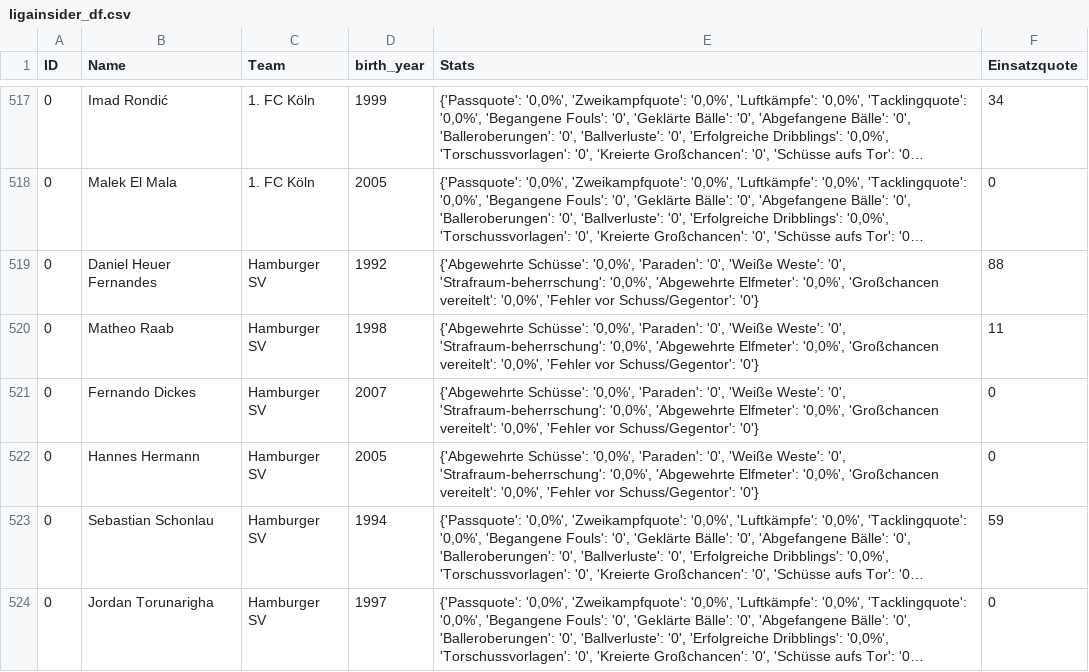
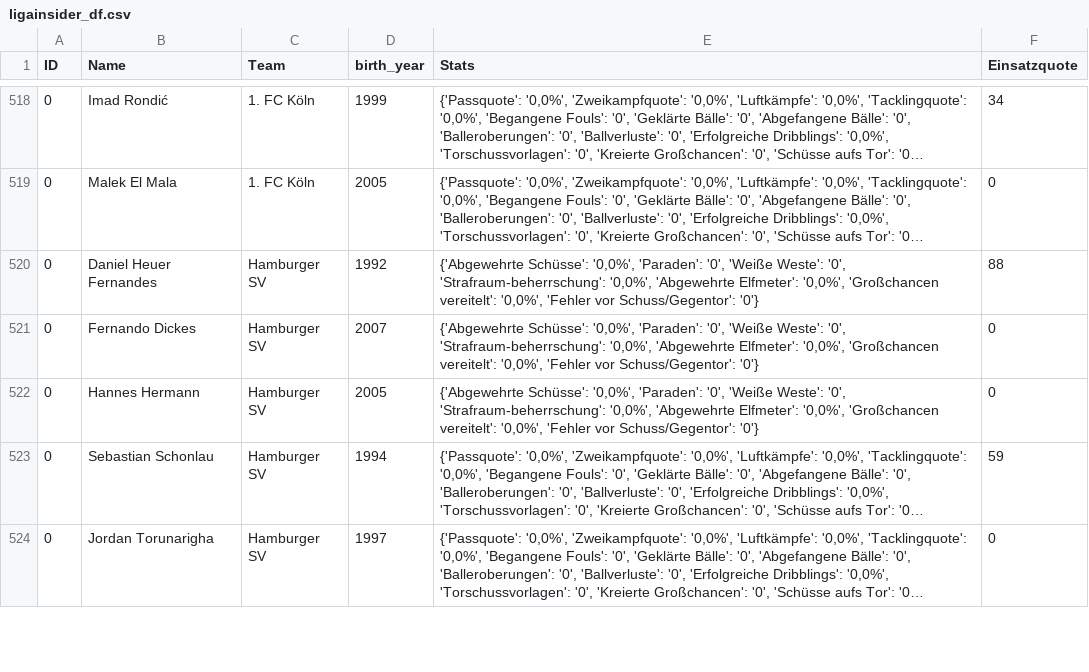
Before and after one commit to buenavista62/kickbased, a CSV file: data/ligainsider_df.csv, drawn as a sheet; only a part is shown, gaps mark what is left out; long unchanged cells end in …; the diff covers the shown part only.

```diff
--- a/data/ligainsider_df.csv
+++ b/data/ligainsider_df.csv
@@ -519,3 +520,2 @@ ID,Name,Team,birth_year,Stats,Einsatzquote
 0,Daniel Heuer Fernandes,Hamburger SV,1992,"{'Abgewehrte Schüsse': '0,0%', 'Paraden': '0', 'Weiße Weste': '0', 'Strafraum-beherrschung': '0,0%', 'Abgewehrte Elfmeter': '0,0%', 'Großchancen vereitelt': '0,0%', 'Fehler vor Schuss/Gegentor': '0'}",88
-0,Matheo Raab,Hamburger SV,1998,"{'Abgewehrte Schüsse': '0,0%', 'Paraden': '0', 'Weiße Weste': '0', 'Strafraum-beherrschung': '0,0%', 'Abgewehrte Elfmeter': '0,0%', 'Großchancen vereitelt': '0,0%', 'Fehler vor Schuss/Gegentor': '0'}",11
 0,Fernando Dickes,Hamburger SV,2007,"{'Abgewehrte Schüsse': '0,0%', 'Paraden': '0', 'Weiße Weste': '0', 'Strafraum-beherrschung': '0,0%', 'Abgewehrte Elfmeter': '0,0%', 'Großchancen vereitelt': '0,0%', 'Fehler vor Schuss/Gegentor': '0'}",0
```
Also changed, not shown: 3 added rows and 2 removed rows elsewhere in this file, 1 other file.
